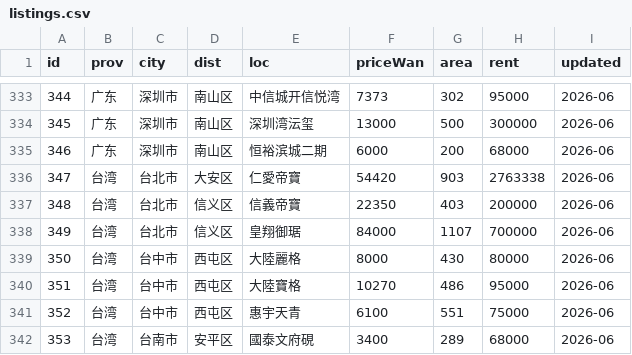
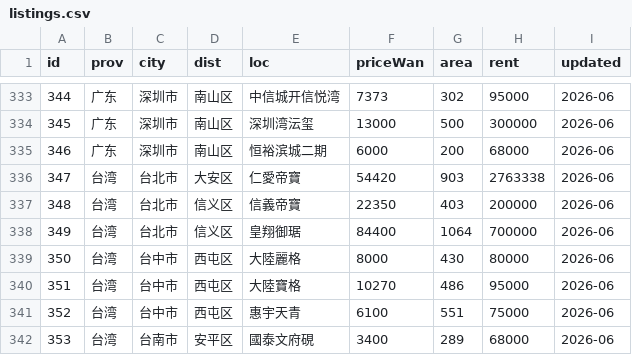
Before and after one commit to QROST/qrost.github.io, a CSV file: demos/china-housing/data/listings.csv, drawn as a sheet; only a part is shown, gaps mark what is left out.

Commit message:
fix(china-housing): update Taiwan listing details for accuracy
- Adjusted the price and area values for the listing of "皇翔御琚" in both listings.js and listings.csv to reflect accurate market data.
- Updated the SOP-ADD-CITY.md documentation to clarify currency handling and data representation for Taiwan listings.

These changes improve the reliability of housing data for Taiwan, ensuring users have access to accurate information.

```diff
--- a/demos/china-housing/data/listings.csv
+++ b/demos/china-housing/data/listings.csv
@@ -337,3 +337,3 @@ id,prov,city,dist,loc,priceWan,area,rent,updated
 348,台湾,台北市,信义区,信義帝寶,22350,403,200000,2026-06
-349,台湾,台北市,信义区,皇翔御琚,84000,1107,700000,2026-06
+349,台湾,台北市,信义区,皇翔御琚,84400,1064,700000,2026-06
 350,台湾,台中市,西屯区,大陸麗格,8000,430,80000,2026-06
```
Also changed, not shown: 3 other files.
